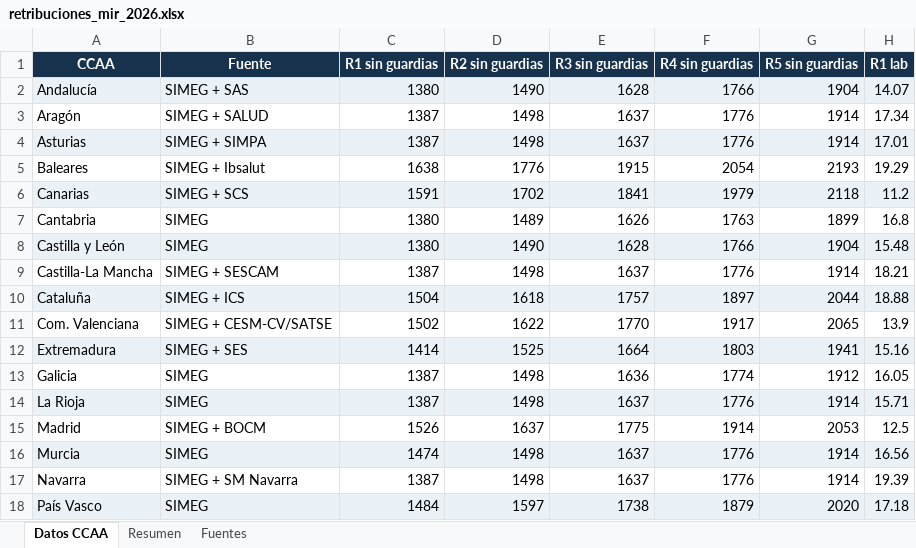
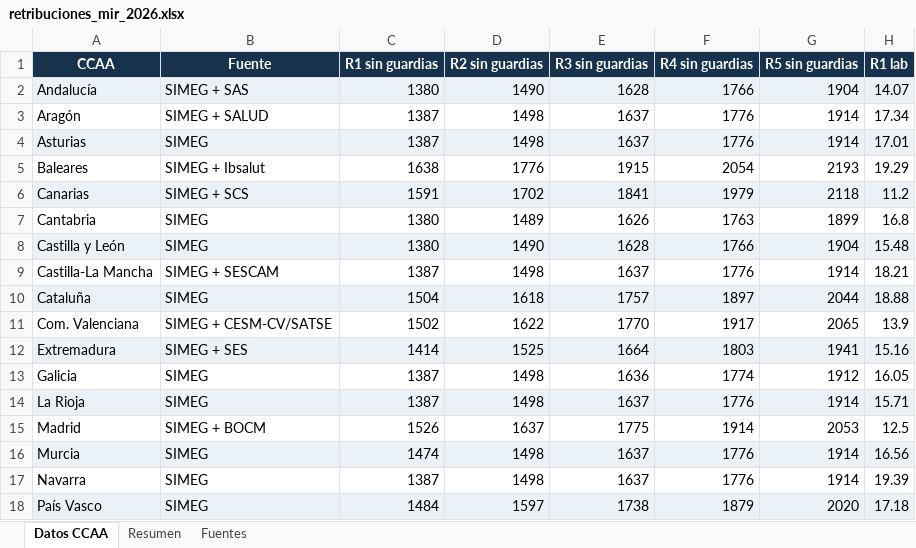
Before and after one commit to Guallar7/mir-estatuto-realidad, an Excel workbook: public/downloads/retribuciones_mir_2026.xlsx, sheet Datos CCAA, drawn as a sheet; only a part is shown; values as stored, in another font and other column widths than the file's, no borders; the diff names each change by its address in the sheet, - before the commit and + after, or states it on an @@ line.

```diff
--- a/public/downloads/retribuciones_mir_2026.xlsx (sheet Datos CCAA)
+++ b/public/downloads/retribuciones_mir_2026.xlsx (sheet Datos CCAA)
-B4 (Fuente): SIMEG + SIMPA
+B4 (Fuente): SIMEG
-B10 (Fuente): SIMEG + ICS
+B10 (Fuente): SIMEG
-B17 (Fuente): SIMEG + SM Navarra
+B17 (Fuente): SIMEG
```
Also changed, not shown: 7 other files.
